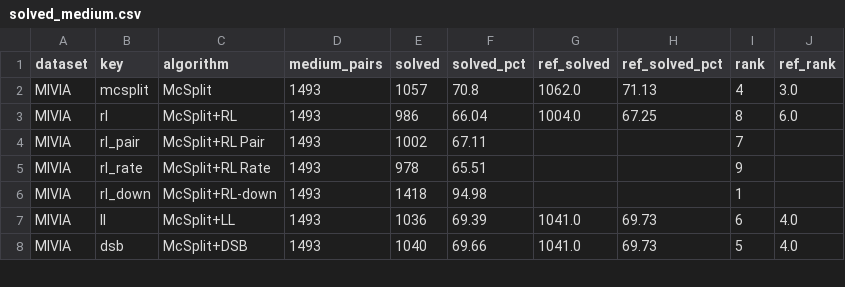
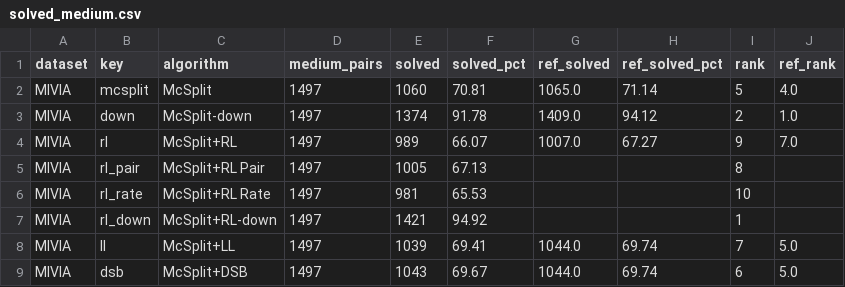
Before and after one commit to tararelan/mcsplit-unified-framework, a CSV file: analysis/outputs/performance/solved_medium.csv, drawn as a sheet; only a part is shown; the diff covers the shown part only.

```diff
--- a/analysis/outputs/performance/solved_medium.csv
+++ b/analysis/outputs/performance/solved_medium.csv
@@ -1,8 +1,9 @@
 dataset,key,algorithm,medium_pairs,solved,solved_pct,ref_solved,ref_solved_pct,rank,ref_rank
-MIVIA,mcsplit,McSplit,1493,1057,70.8,1062.0,71.13,4,3.0
-MIVIA,rl,McSplit+RL,1493,986,66.04,1004.0,67.25,8,6.0
-MIVIA,rl_pair,McSplit+RL Pair,1493,1002,67.11,,,7,
-MIVIA,rl_rate,McSplit+RL Rate,1493,978,65.51,,,9,
-MIVIA,rl_down,McSplit+RL-down,1493,1418,94.98,,,1,
-MIVIA,ll,McSplit+LL,1493,1036,69.39,1041.0,69.73,6,4.0
-MIVIA,dsb,McSplit+DSB,1493,1040,69.66,1041.0,69.73,5,4.0
+MIVIA,mcsplit,McSplit,1497,1060,70.81,1065.0,71.14,5,4.0
+MIVIA,down,McSplit-down,1497,1374,91.78,1409.0,94.12,2,1.0
+MIVIA,rl,McSplit+RL,1497,989,66.07,1007.0,67.27,9,7.0
+MIVIA,rl_pair,McSplit+RL Pair,1497,1005,67.13,,,8,
+MIVIA,rl_rate,McSplit+RL Rate,1497,981,65.53,,,10,
+MIVIA,rl_down,McSplit+RL-down,1497,1421,94.92,,,1,
+MIVIA,ll,McSplit+LL,1497,1039,69.41,1044.0,69.74,7,5.0
+MIVIA,dsb,McSplit+DSB,1497,1043,69.67,1044.0,69.74,6,5.0
```
Also changed, not shown: 3 added rows and 48 edited cells elsewhere in this file, analysis/outputs/ablation/ablation_solved.csv, analysis/outputs/performance/hard_incumbent_bi.csv, 58 other files.
